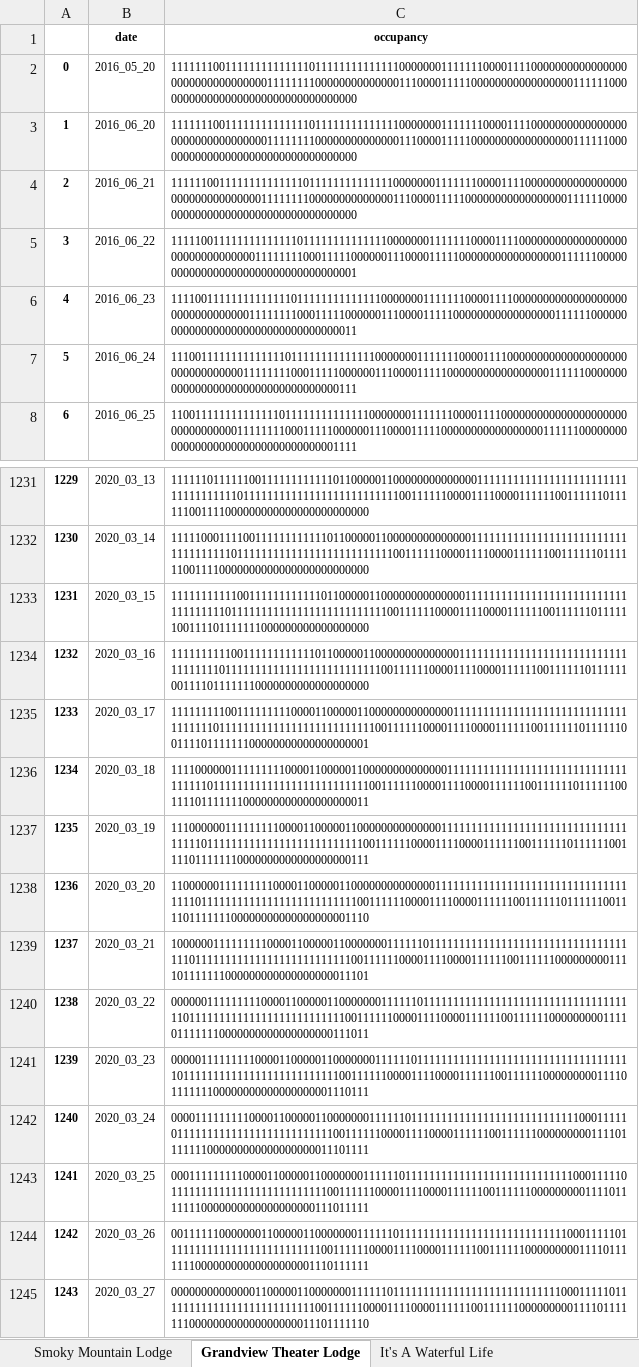
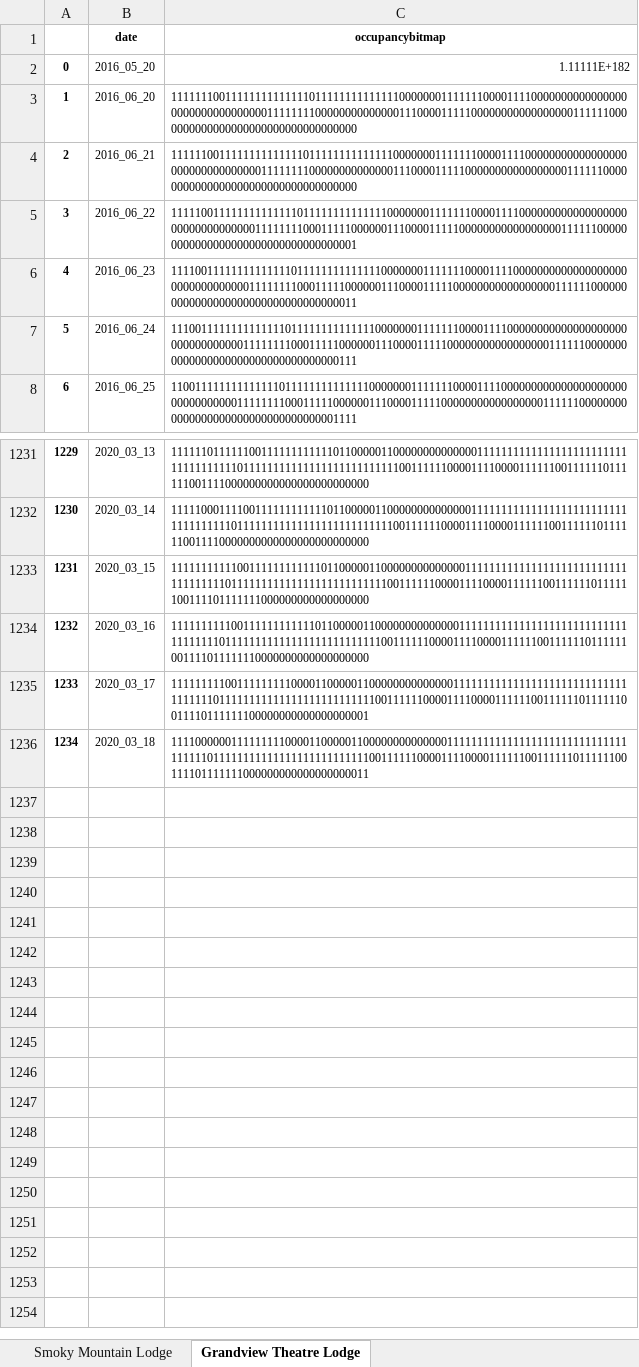
Before and after one commit to sauravghosal/cabin-prediction, an Excel workbook: input.xlsx, sheet Grandview Theatre Lodge, drawn as a sheet; only a part is shown, gaps mark what is left out; values as stored, in another font and other column widths than the file's, no borders; the diff names each change by its address in the sheet, - before the commit and + after, or states it on an @@ line.

```diff
--- a/input.xlsx (sheet Grandview Theatre Lodge)
+++ b/input.xlsx (sheet Grandview Theatre Lodge)
-sheet tab: Grandview Theater Lodge
+sheet tab: Grandview Theatre Lodge
-sheet tab: It's A Waterful Life
-C1: occupancy
+C1: occupancybitmap
-C2 (occupancybitmap): 111111100111111111111110111111111111110000000111111100001111000000000000000000000000000000001111111100000000000000111000011111000000000000000001111110000000000000000000000000000000000
+C2 (occupancybitmap): 1.11111E+182
-row 1237: 1235 | 2020_03_19 | 11100000011111111100001100000110000000000000011111111111111111111111111111111111101111111111111111111111111100111111000011110000111111001111110111111001111011111110000000000000000000111
-row 1238: 1236 | 2020_03_20 | 11000000111111111000011000001100000000000000111111111111111111111111111111111111011111111111111111111111111001111110000111100001111110011111101111110011110111111100000000000000000001110
-row 1239: 1237 | 2020_03_21 | 10000001111111110000110000011000000011111101111111111111111111111111111111111110111111111111111111111111110011111100001111000011111100111111000000000111101111111000000000000000000011101
-row 1240: 1238 | 2020_03_22 | 00000011111111100001100000110000000111111011111111111111111111111111111111111101111111111111111111111111100111111000011110000111111001111110000000001111011111110000000000000000000111011
-row 1241: 1239 | 2020_03_23 | 00000111111111000011000001100000001111110111111111111111111111111111111111111011111111111111111111111111001111110000111100001111110011111100000000011110111111100000000000000000001110111
-row 1242: 1240 | 2020_03_24 | 00001111111110000110000011000000011111101111111111111111111111111111000111110111111111111111111111111110011111100001111000011111100111111000000000111101111111000000000000000000011101111
-row 1243: 1241 | 2020_03_25 | 00011111111100001100000110000000111111011111111111111111111111111110001111101111111111111111111111111100111111000011110000111111001111110000000001111011111110000000000000000000111011111
-row 1244: 1242 | 2020_03_26 | 00111111000000011000001100000001111110111111111111111111111111111100011111011111111111111111111111111001111110000111100001111110011111100000000011110111111100000000000000000001110111111
-row 1245: 1243 | 2020_03_27 | 00000000000000110000011000000011111101111111111111111111111111111000111110111111111111111111111111110011111100001111000011111100111111000000000111101111111000000000000000000011101111110
```
Also changed, not shown: sheet Smoky Mountain Lodge, input2.xlsx, 5 other files.
